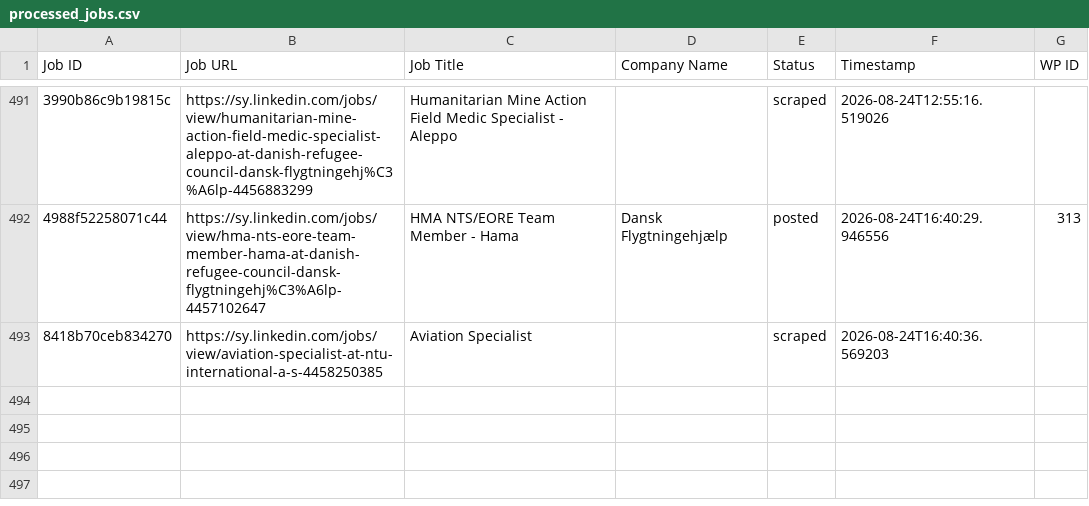
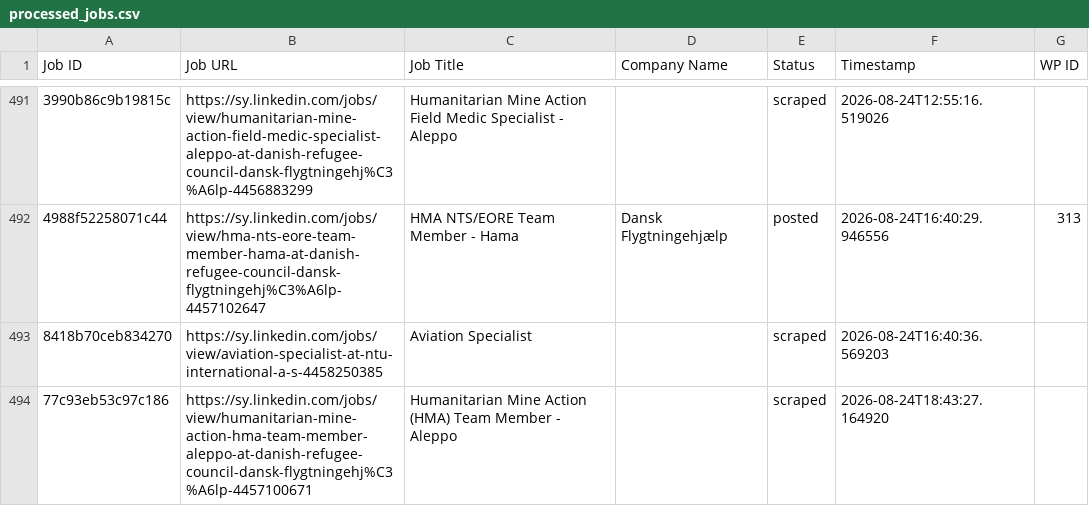
Before and after one commit to innovationinc2000/sy, a CSV file: processed_jobs.csv, drawn as a sheet; only a part is shown, gaps mark what is left out; the diff names each change by its address in the sheet, - before the commit and + after, or states it on an @@ line.

```diff
--- a/processed_jobs.csv
+++ b/processed_jobs.csv
+row 494: 77c93eb53c97c186 | https://sy.linkedin.com/jobs/view/humanitarian-mine-action-hma-team-member-aleppo-at-danish-refugee-council-dansk-flygtningehj%C3%A6lp-4457100671 | Humanitarian Mine Action (HMA) Team Member - Aleppo |  | scraped | 2026-08-24T18:43:27.164920
```
